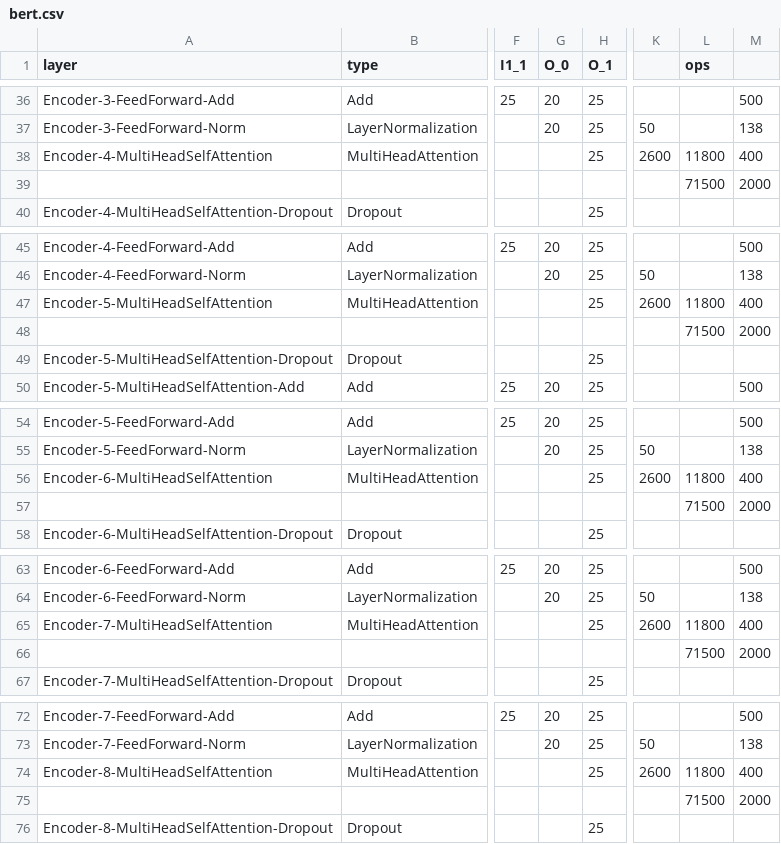
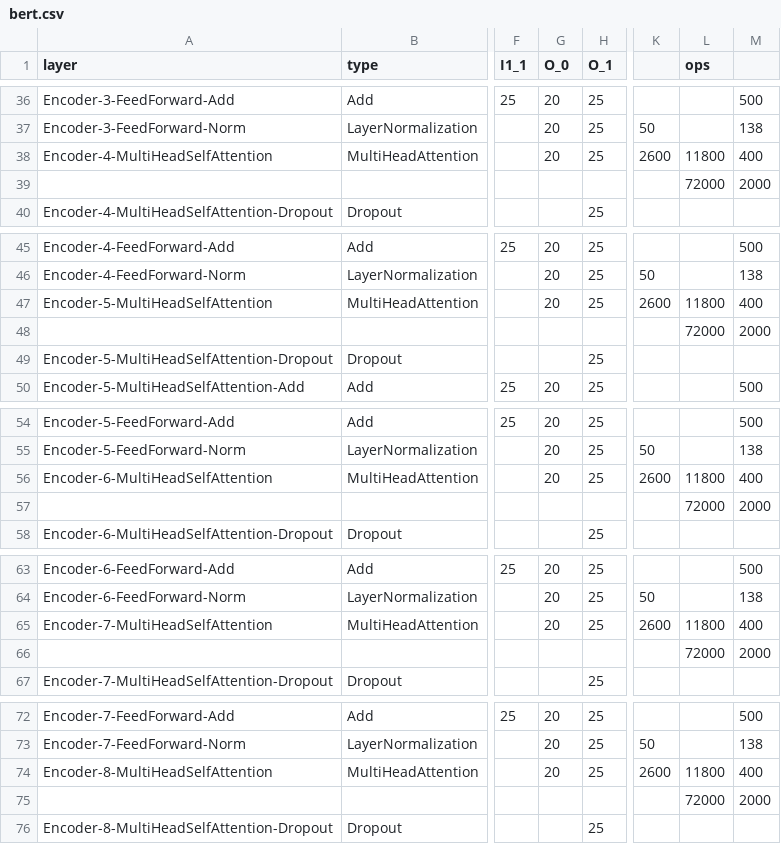
Before and after one commit to alexhegit/NNparser, a CSV file: outputs/tf/bert.csv, drawn as a sheet; only a part is shown, gaps mark what is left out; the diff covers the shown part only; the diff names each change by its address in the sheet, - before the commit and + after, or states it on an @@ line.

```diff
--- a/outputs/tf/bert.csv
+++ b/outputs/tf/bert.csv
-G38 (O_0): (empty)
+G38 (O_0): 20
-L39 (ops): 71500
+L39 (ops): 72000
-G47 (O_0): (empty)
+G47 (O_0): 20
-L48 (ops): 71500
+L48 (ops): 72000
-G56 (O_0): (empty)
+G56 (O_0): 20
-L57 (ops): 71500
+L57 (ops): 72000
-G65 (O_0): (empty)
+G65 (O_0): 20
-L66 (ops): 71500
+L66 (ops): 72000
-G74 (O_0): (empty)
+G74 (O_0): 20
-L75 (ops): 71500
+L75 (ops): 72000
```
Also changed, not shown: 8 removed rows and 14 edited cells elsewhere in this file, 7 other files.
